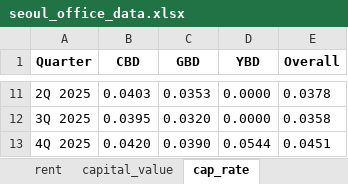
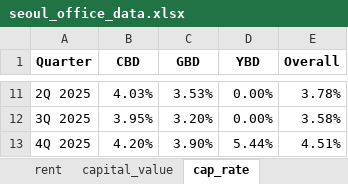
Before and after one commit to jna112567-sketch/Colliers-Market-Commentary, an Excel workbook: seoul_office_data.xlsx, sheet cap_rate, drawn as a sheet; only a part is shown, gaps mark what is left out; values as stored, in another font and other column widths than the file's, no borders; the diff covers the shown part only; the diff names each change by its address in the sheet, - before the commit and + after, or states it on an @@ line.

```diff
--- a/seoul_office_data.xlsx (sheet cap_rate)
+++ b/seoul_office_data.xlsx (sheet cap_rate)
-B11 (CBD): 0.0403
+B11 (CBD): 4.03%
-C11 (GBD): 0.0353
+C11 (GBD): 3.53%
-D11:D12 (YBD): 0.0000
+D11:D12 (YBD): 0.00%
-E11 (Overall): 0.0378
+E11 (Overall): 3.78%
-B12 (CBD): 0.0395
+B12 (CBD): 3.95%
-C12 (GBD): 0.0320
+C12 (GBD): 3.20%
-E12 (Overall): 0.0358
+E12 (Overall): 3.58%
-B13 (CBD): 0.0420
+B13 (CBD): 4.20%
-C13 (GBD): 0.0390
+C13 (GBD): 3.90%
-D13 (YBD): 0.0544
+D13 (YBD): 5.44%
-E13 (Overall): 0.0451
+E13 (Overall): 4.51%
```
Also changed, not shown: 36 edited cells elsewhere in this sheet, sheet capital_markets, other sheet tabs, formulas that keep their value, 1 other file.
